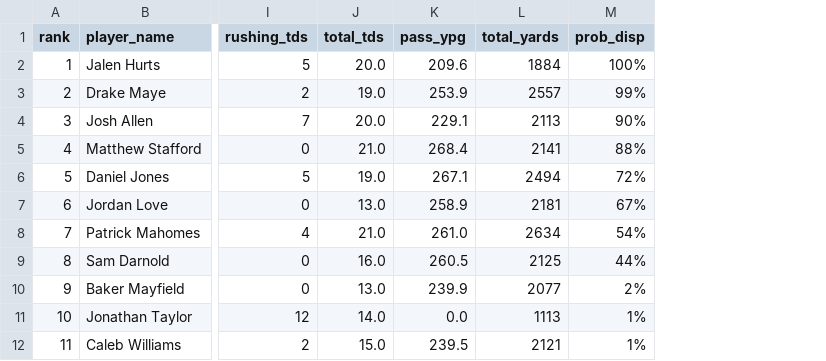
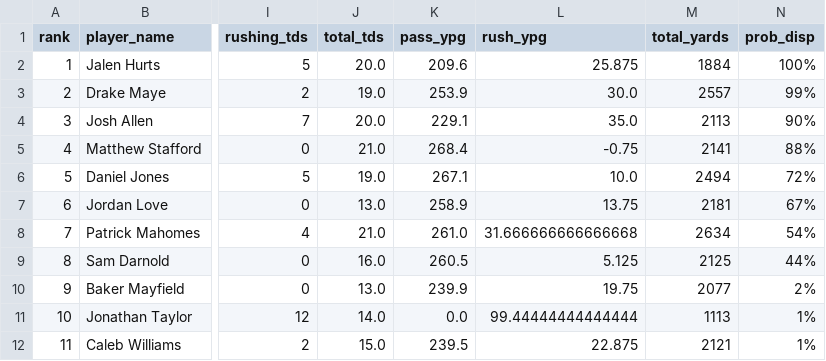
Before and after one commit to jeffwarr4/nfl-awards-predictor, a CSV file: outputs/mvp_watch_canva_2025.csv, drawn as a sheet; only a part is shown, gaps mark what is left out; the diff names each change by its address in the sheet, - before the commit and + after, or states it on an @@ line.

```diff
--- a/outputs/mvp_watch_canva_2025.csv
+++ b/outputs/mvp_watch_canva_2025.csv
+column L (rush_ypg), rows 2-12: 25.875 | 30.0 | 35.0 | -0.75 | 10.0 | 13.75 | 31.666666666666668 | 5.125 | 19.75 | 99.44444444444444 | 22.875
```
